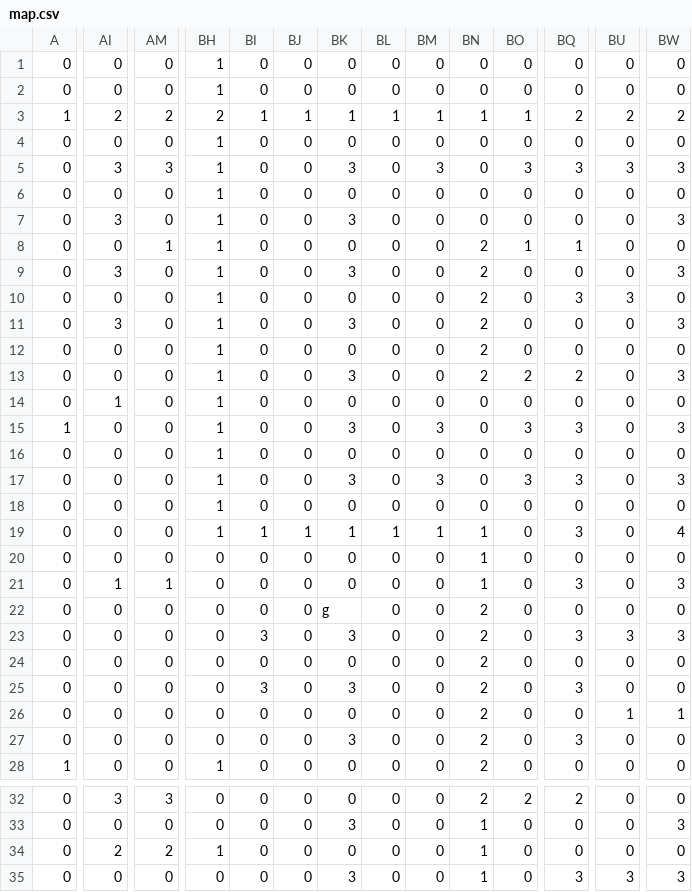
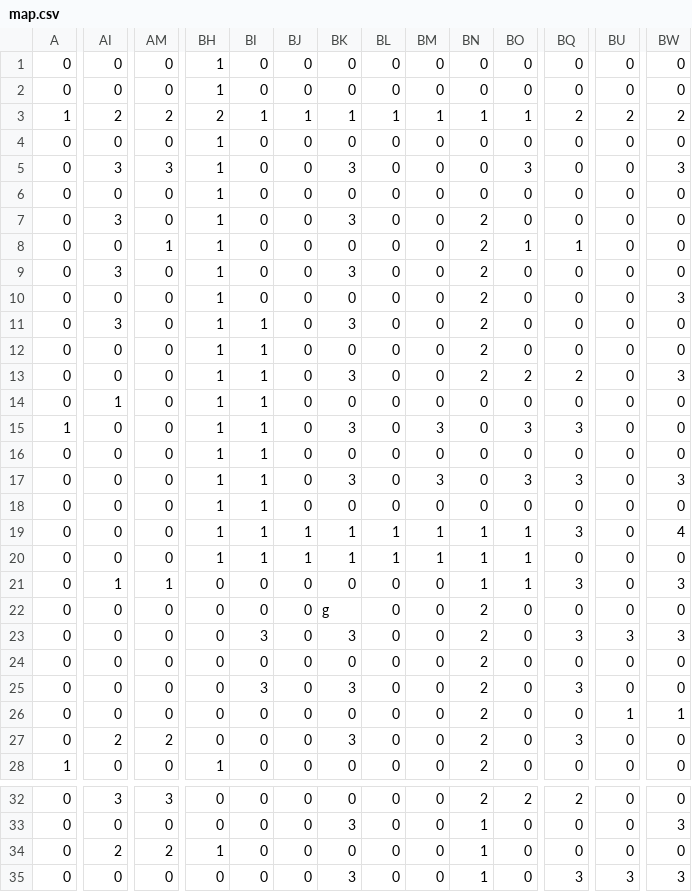
Before and after one commit to UoB-COMSM0110/2024-group-13, a CSV file: Game/data/map.csv, drawn as a sheet; only a part is shown, gaps mark what is left out; the diff covers the shown part only; the diff names each change by its address in the sheet, - before the commit and + after, or states it on an @@ line.

```diff
--- a/Game/data/map.csv
+++ b/Game/data/map.csv
-BM5: 3
+BM5: 0
-BQ5: 3
+BQ5: 0
-BU5: 3
+BU5: 0
-BN7: 0
+BN7: 2
-BW7: 3
+BW7: 0
-BW9: 3
+BW9: 0
-BQ10: 3
+BQ10: 0
-BU10: 3
+BU10: 0
-BW10: 0
+BW10: 3
-BI11:BI18: 0
+BI11:BI18: 1
-BW11: 3
+BW11: 0
-BW15: 3
+BW15: 0
-BO19:BO21: 0
+BO19:BO21: 1
-BH20: 0
+BH20: 1
-BI20: 0
+BI20: 1
-BJ20: 0
+BJ20: 1
-BK20: 0
+BK20: 1
-BL20: 0
+BL20: 1
-BM20: 0
+BM20: 1
-AI27: 0
+AI27: 2
-AM27: 0
+AM27: 2
```
Also changed, not shown: 10 edited cells elsewhere in this file, 6 other files.
